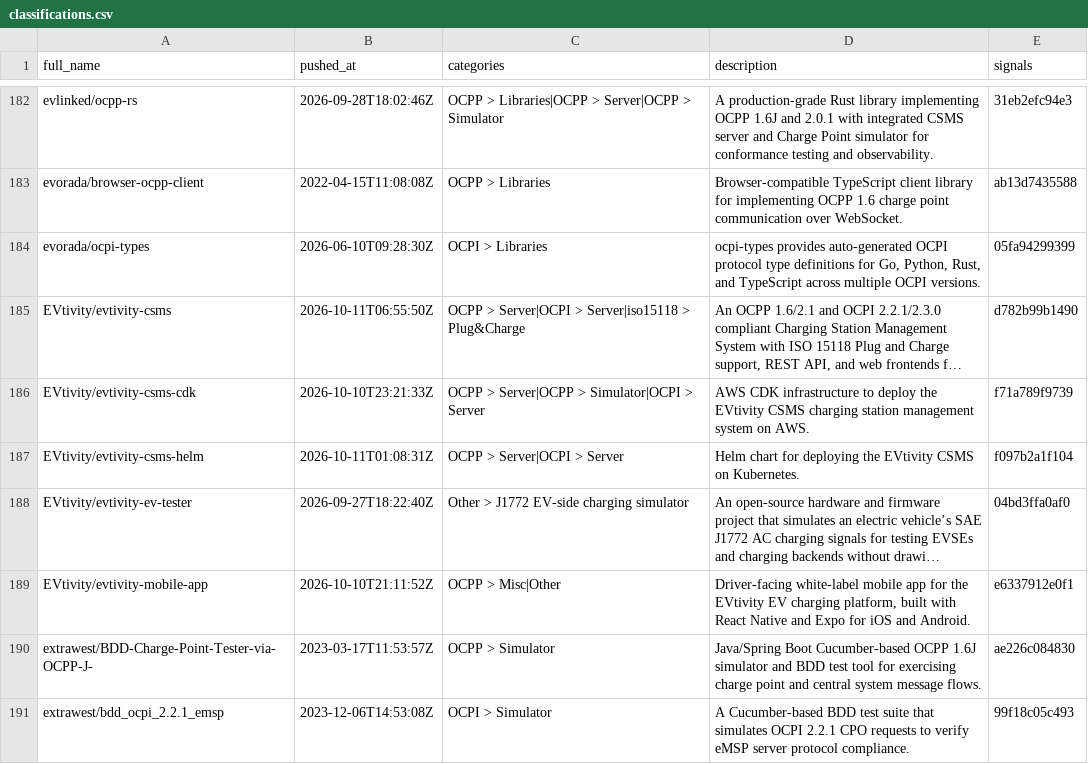
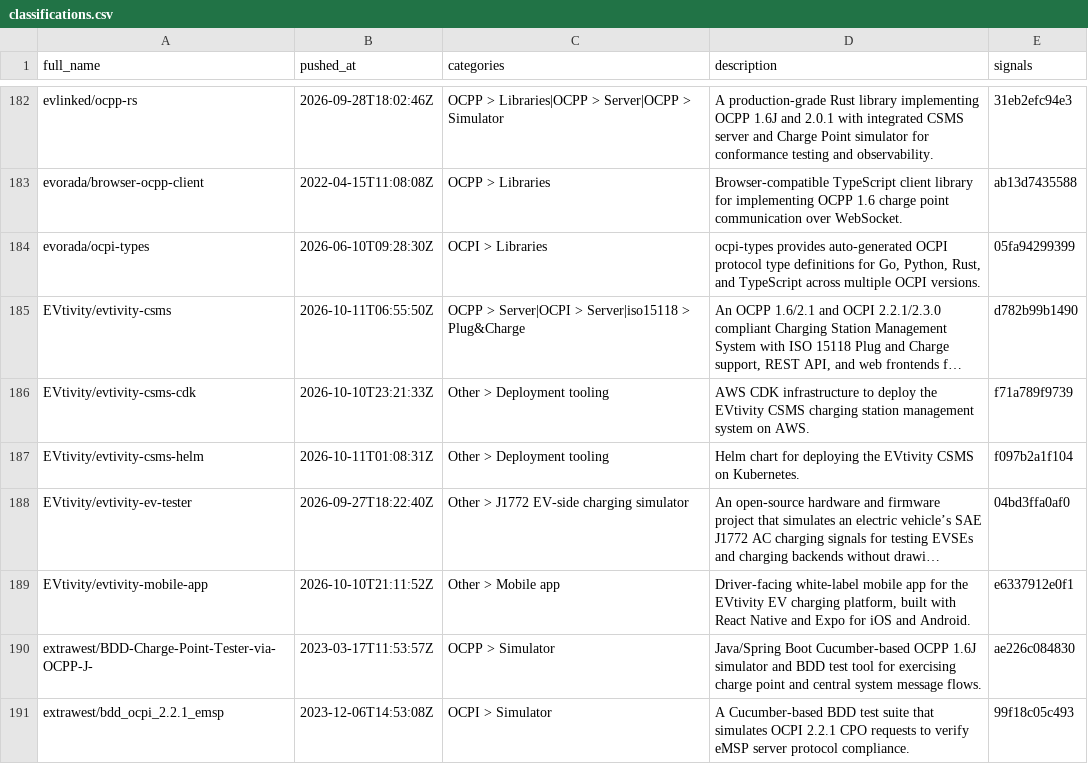
Before and after one commit to juherr/awesome-ev-charging, a CSV file: classifications.csv, drawn as a sheet; only a part is shown, gaps mark what is left out; long unchanged cells end in …; the diff names each change by its address in the sheet, - before the commit and + after, or states it on an @@ line.

Commit message:
fix(data): reclassify EVtivity deployment and mobile repos
The previous commit restored the pre-refresh categories, which were
wrong for three EVtivity repos:

- evtivity-csms-cdk and evtivity-csms-helm provision the EVtivity CSMS
  (AWS CDK, Helm chart); the OCPP and OCPI servers they deploy live in
  evtivity-csms. Both move to Other > Deployment tooling, next to
  ChargePi/oecs-helm.
- evtivity-mobile-app is a React Native app talking to the EVtivity REST
  API, not an OCPP implementation. It moves to Other > Mobile app.

```diff
--- a/classifications.csv
+++ b/classifications.csv
-C186 (categories): OCPP > Server|OCPP > Simulator|OCPI > Server
+C186 (categories): Other > Deployment tooling
-C187 (categories): OCPP > Server|OCPI > Server
+C187 (categories): Other > Deployment tooling
-C189 (categories): OCPP > Misc|Other
+C189 (categories): Other > Mobile app
```
Also changed, not shown: 2 other files.
